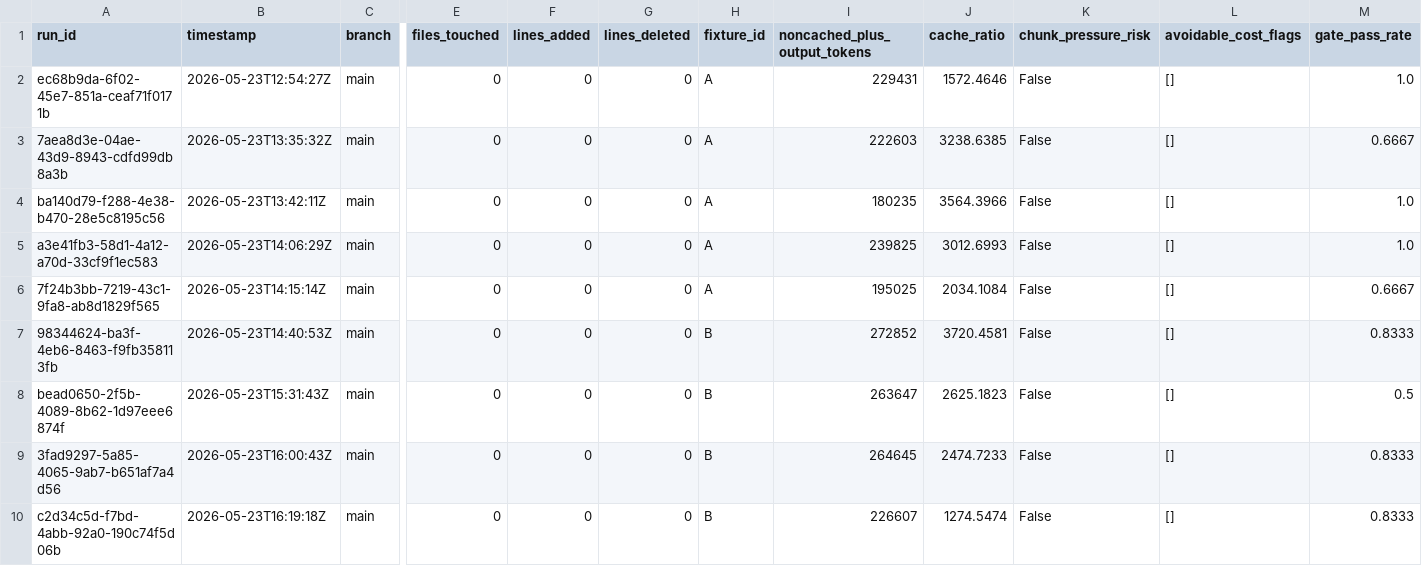
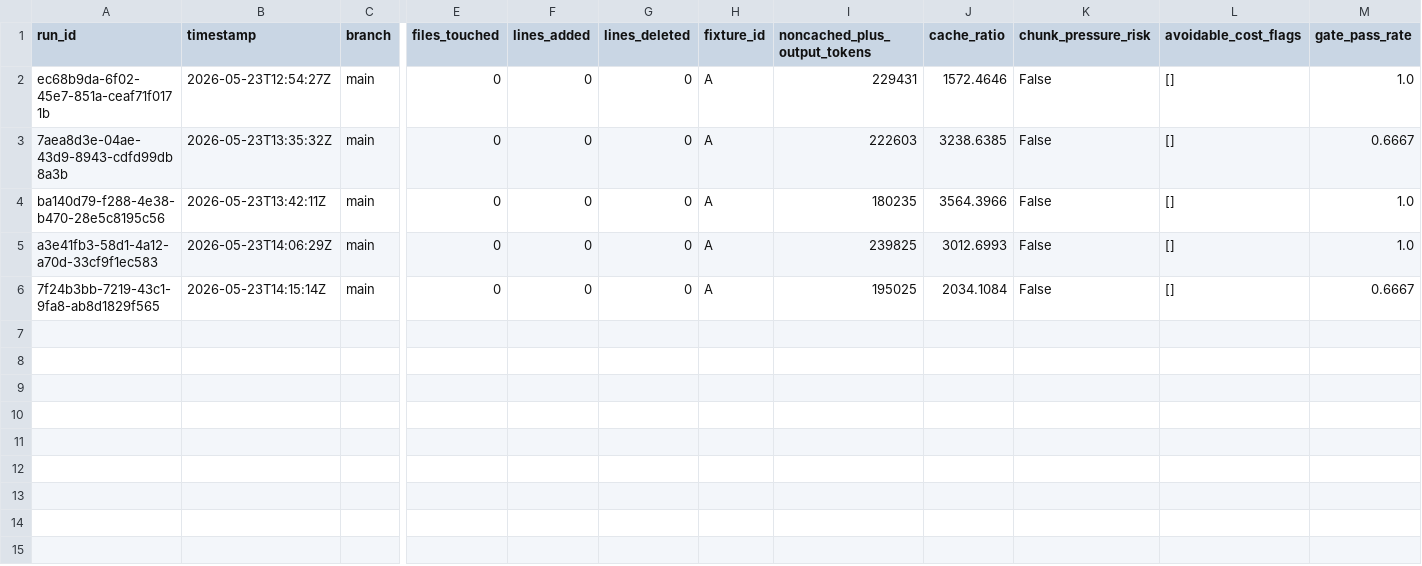
Before and after one commit to gurusharan3107/autonomous-agent-builder, a TSV file: docs/autoresearch/baseline_runs.tsv, drawn as a sheet; only a part is shown, gaps mark what is left out; rows hold the shown columns only; the diff names each change by its address in the sheet, - before the commit and + after, or states it on an @@ line.

```diff
--- a/docs/autoresearch/baseline_runs.tsv
+++ b/docs/autoresearch/baseline_runs.tsv
-row 7: 98344624-ba3f-4eb6-8463-f9fb358113fb | 2026-05-23T14:40:53Z | main | 0 | 0 | 0 | B | 272852 | 3720.4581 | False | [] | 0.8333
-row 8: bead0650-2f5b-4089-8b62-1d97eee6874f | 2026-05-23T15:31:43Z | main | 0 | 0 | 0 | B | 263647 | 2625.1823 | False | [] | 0.5
-row 9: 3fad9297-5a85-4065-9ab7-b651af7a4d56 | 2026-05-23T16:00:43Z | main | 0 | 0 | 0 | B | 264645 | 2474.7233 | False | [] | 0.8333
-row 10: c2d34c5d-f7bd-4abb-92a0-190c74f5d06b | 2026-05-23T16:19:18Z | main | 0 | 0 | 0 | B | 226607 | 1274.5474 | False | [] | 0.8333
```
Also changed, not shown: docs/autoresearch/per_prompt_results.tsv, 8 other files.
